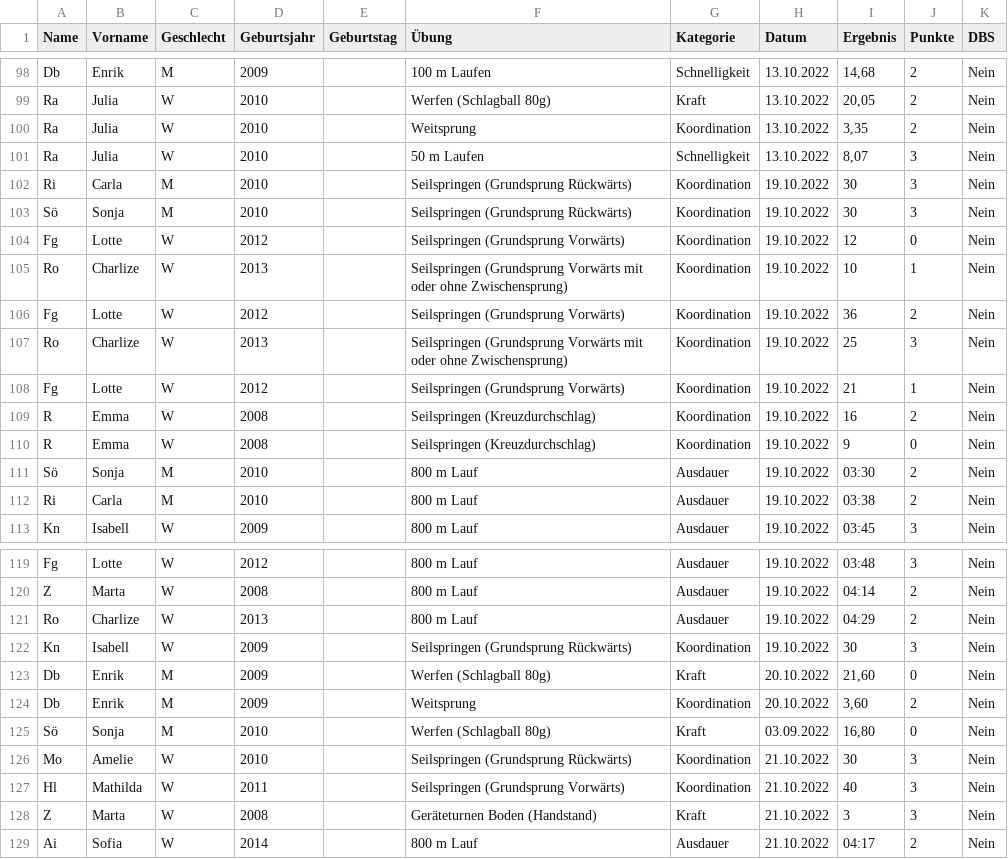
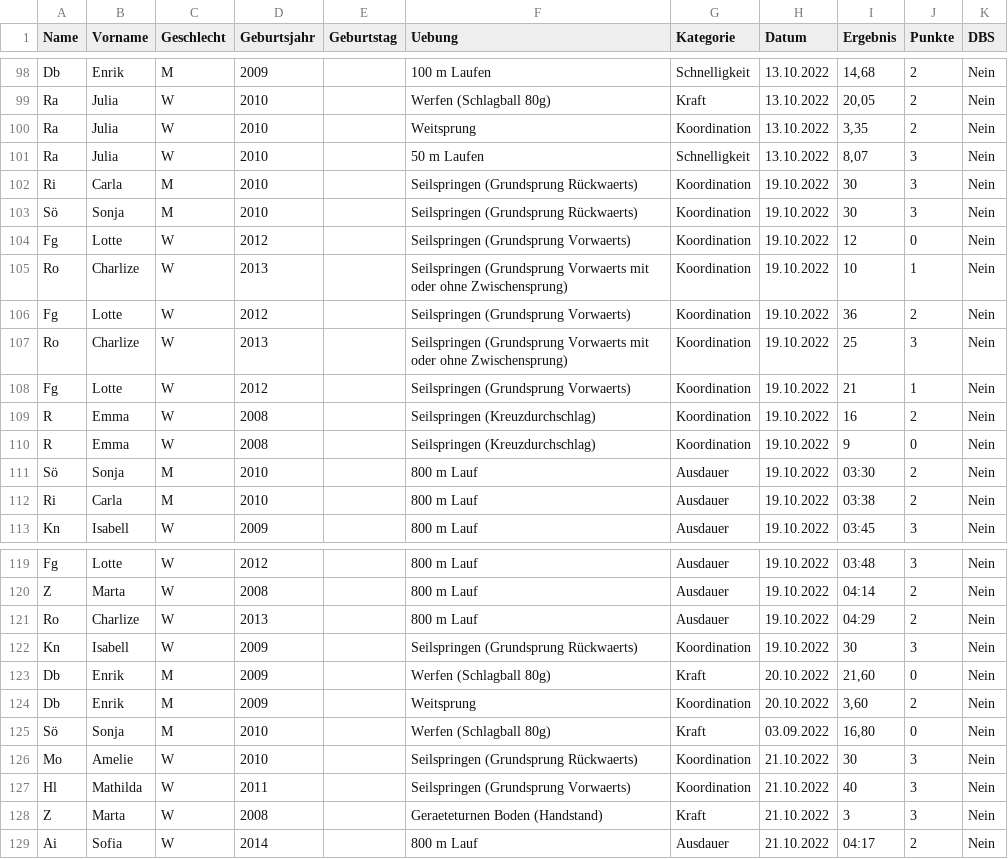
Before and after one commit to twoichai/spielerminusapp, a CSV file: src/main/resources/csv/completed_exercise.csv, drawn as a sheet; only a part is shown, gaps mark what is left out; the diff covers the shown part only.

```diff
--- a/src/main/resources/csv/completed_exercise.csv
+++ b/src/main/resources/csv/completed_exercise.csv
@@ -1 +1 @@
-Name;Vorname;Geschlecht;Geburtsjahr;Geburtstag;Übung;Kategorie;Datum;Ergebnis;Punkte;DBS
+Name;Vorname;Geschlecht;Geburtsjahr;Geburtstag;Uebung;Kategorie;Datum;Ergebnis;Punkte;DBS
@@ -101,9 +101,9 @@ Ra;Julia;W;2010;;Weitsprung;Koordination;13.10.2022;3,35;2;Nein
 Ra;Julia;W;2010;;50 m Laufen;Schnelligkeit;13.10.2022;8,07;3;Nein
-Ri;Carla;M;2010;;Seilspringen (Grundsprung Rückwärts);Koordination;19.10.2022;30;3;Nein
-Sö;Sonja;M;2010;;Seilspringen (Grundsprung Rückwärts);Koordination;19.10.2022;30;3;Nein
-Fg;Lotte;W;2012;;Seilspringen (Grundsprung Vorwärts);Koordination;19.10.2022;12;0;Nein
-Ro;Charlize;W;2013;;Seilspringen (Grundsprung Vorwärts mit oder ohne Zwischensprung);Koordination;19.10.2022;10;1;Nein
-Fg;Lotte;W;2012;;Seilspringen (Grundsprung Vorwärts);Koordination;19.10.2022;36;2;Nein
-Ro;Charlize;W;2013;;Seilspringen (Grundsprung Vorwärts mit oder ohne Zwischensprung);Koordination;19.10.2022;25;3;Nein
-Fg;Lotte;W;2012;;Seilspringen (Grundsprung Vorwärts);Koordination;19.10.2022;21;1;Nein
+Ri;Carla;M;2010;;Seilspringen (Grundsprung Rückwaerts);Koordination;19.10.2022;30;3;Nein
+Sö;Sonja;M;2010;;Seilspringen (Grundsprung Rückwaerts);Koordination;19.10.2022;30;3;Nein
+Fg;Lotte;W;2012;;Seilspringen (Grundsprung Vorwaerts);Koordination;19.10.2022;12;0;Nein
+Ro;Charlize;W;2013;;Seilspringen (Grundsprung Vorwaerts mit oder ohne Zwischensprung);Koordination;19.10.2022;10;1;Nein
+Fg;Lotte;W;2012;;Seilspringen (Grundsprung Vorwaerts);Koordination;19.10.2022;36;2;Nein
+Ro;Charlize;W;2013;;Seilspringen (Grundsprung Vorwaerts mit oder ohne Zwischensprung);Koordination;19.10.2022;25;3;Nein
+Fg;Lotte;W;2012;;Seilspringen (Grundsprung Vorwaerts);Koordination;19.10.2022;21;1;Nein
 R;Emma;W;2008;;Seilspringen (Kreuzdurchschlag);Koordination;19.10.2022;16;2;Nein
@@ -121,3 +121,3 @@ Z;Marta;W;2008;;800 m Lauf;Ausdauer;19.10.2022;04:14;2;Nein
 Ro;Charlize;W;2013;;800 m Lauf;Ausdauer;19.10.2022;04:29;2;Nein
-Kn;Isabell;W;2009;;Seilspringen (Grundsprung Rückwärts);Koordination;19.10.2022;30;3;Nein
+Kn;Isabell;W;2009;;Seilspringen (Grundsprung Rückwaerts);Koordination;19.10.2022;30;3;Nein
 Db;Enrik;M;2009;;Werfen (Schlagball 80g);Kraft;20.10.2022;21,60;0;Nein
@@ -125,5 +125,5 @@ Db;Enrik;M;2009;;Weitsprung;Koordination;20.10.2022;3,60;2;Nein
 Sö;Sonja;M;2010;;Werfen (Schlagball 80g);Kraft;03.09.2022;16,80;0;Nein
-Mo;Amelie;W;2010;;Seilspringen (Grundsprung Rückwärts);Koordination;21.10.2022;30;3;Nein
-Hl;Mathilda;W;2011;;Seilspringen (Grundsprung Vorwärts);Koordination;21.10.2022;40;3;Nein
-Z;Marta;W;2008;;Geräteturnen Boden (Handstand);Kraft;21.10.2022;3;3;Nein
+Mo;Amelie;W;2010;;Seilspringen (Grundsprung Rückwaerts);Koordination;21.10.2022;30;3;Nein
+Hl;Mathilda;W;2011;;Seilspringen (Grundsprung Vorwaerts);Koordination;21.10.2022;40;3;Nein
+Z;Marta;W;2008;;Geraeteturnen Boden (Handstand);Kraft;21.10.2022;3;3;Nein
 Ai;Sofia;W;2014;;800 m Lauf;Ausdauer;21.10.2022;04:17;2;Nein
```
Also changed, not shown: 18 edited cells elsewhere in this file, 4 other files.
